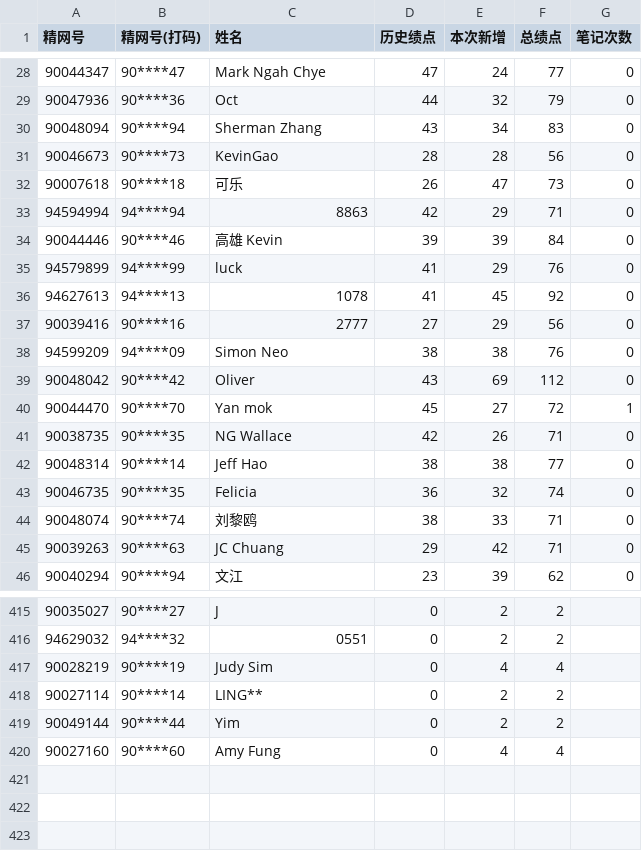
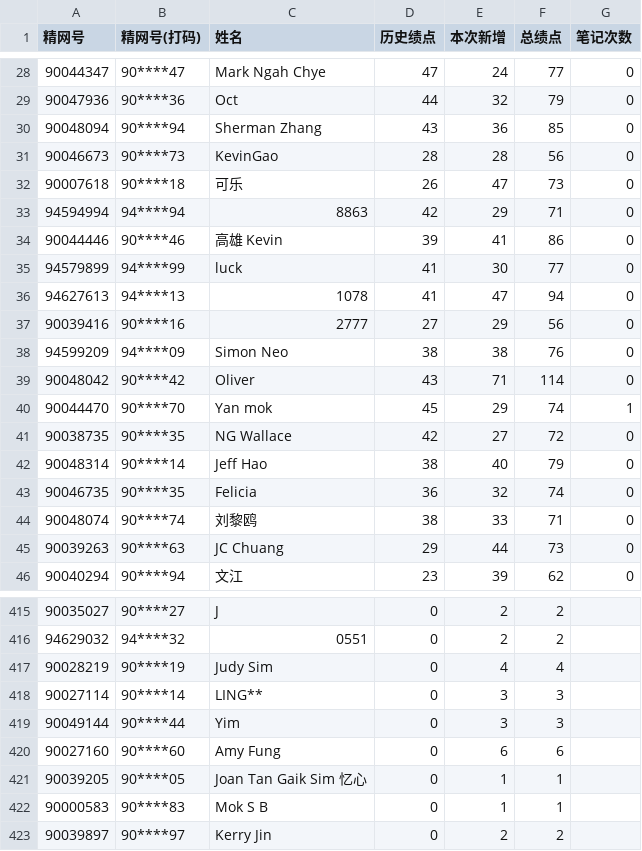
Before and after one commit to qixiaolan21-design/gpa-tracker, a CSV file: data/gpa.csv, drawn as a sheet; only a part is shown, gaps mark what is left out; the diff covers the shown part only.

```diff
--- a/data/gpa.csv
+++ b/data/gpa.csv
@@ -29,3 +29,3 @@
 90047936,90****36,Oct,44,32,79,0
-90048094,90****94,Sherman Zhang,43,34,83,0
+90048094,90****94,Sherman Zhang,43,36,85,0
 90046673,90****73,KevinGao,28,28,56,0
@@ -33,14 +33,14 @@
 94594994,94****94,8863,42,29,71,0
-90044446,90****46,高雄 Kevin,39,39,84,0
-94579899,94****99,luck,41,29,76,0
-94627613,94****13,1078,41,45,92,0
+90044446,90****46,高雄 Kevin,39,41,86,0
+94579899,94****99,luck,41,30,77,0
+94627613,94****13,1078,41,47,94,0
 90039416,90****16,2777,27,29,56,0
 94599209,94****09,Simon Neo,38,38,76,0
-90048042,90****42,Oliver,43,69,112,0
-90044470,90****70,Yan mok,45,27,72,1
-90038735,90****35,NG Wallace,42,26,71,0
-90048314,90****14,Jeff Hao,38,38,77,0
+90048042,90****42,Oliver,43,71,114,0
+90044470,90****70,Yan mok,45,29,74,1
+90038735,90****35,NG Wallace,42,27,72,0
+90048314,90****14,Jeff Hao,38,40,79,0
 90046735,90****35,Felicia,36,32,74,0
 90048074,90****74,刘黎鸥,38,33,71,0
-90039263,90****63,JC Chuang,29,42,71,0
+90039263,90****63,JC Chuang,29,44,73,0
 90040294,90****94,文江,23,39,62,0
@@ -417,4 +417,7 @@
 90028219,90****19,Judy Sim,0,4,4,
-90027114,90****14,LING**,0,2,2,
-90049144,90****44,Yim,0,2,2,
-90027160,90****60,Amy Fung,0,4,4,
+90027114,90****14,LING**,0,3,3,
+90049144,90****44,Yim,0,3,3,
+90027160,90****60,Amy Fung,0,6,6,
+90039205,90****05,Joan Tan Gaik Sim 忆心,0,1,1,
+90000583,90****83,Mok S B,0,1,1,
+90039897,90****97,Kerry Jin,0,2,2,
```
Also changed, not shown: 150 edited cells elsewhere in this file.
